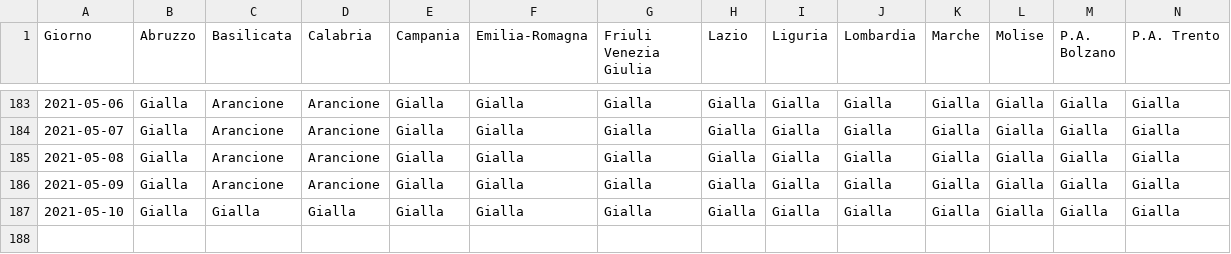
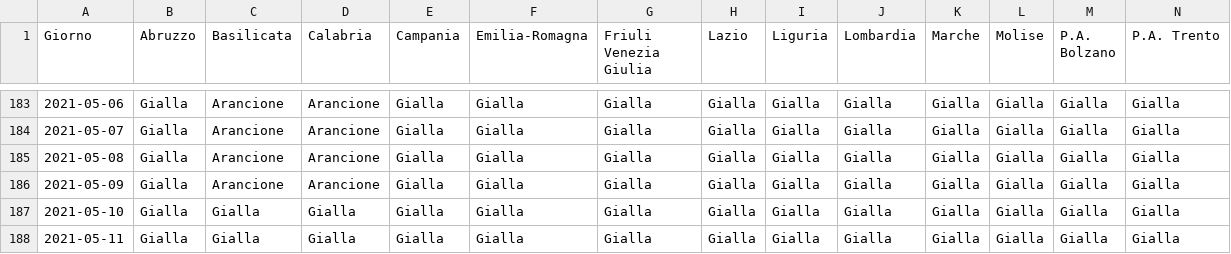
Before and after one commit to tsiotas/covid-19-zone, a CSV file: covid-19-zone.csv, drawn as a sheet; only a part is shown, gaps mark what is left out; rows hold the shown columns only; the diff names each change by its address in the sheet, - before the commit and + after, or states it on an @@ line.

```diff
--- a/covid-19-zone.csv
+++ b/covid-19-zone.csv
+row 188: 2021-05-11 | Gialla | Gialla | Gialla | Gialla | Gialla | Gialla | Gialla | Gialla | Gialla | Gialla | Gialla | Gialla | Gialla
```
Also changed, not shown: 2 other files.
